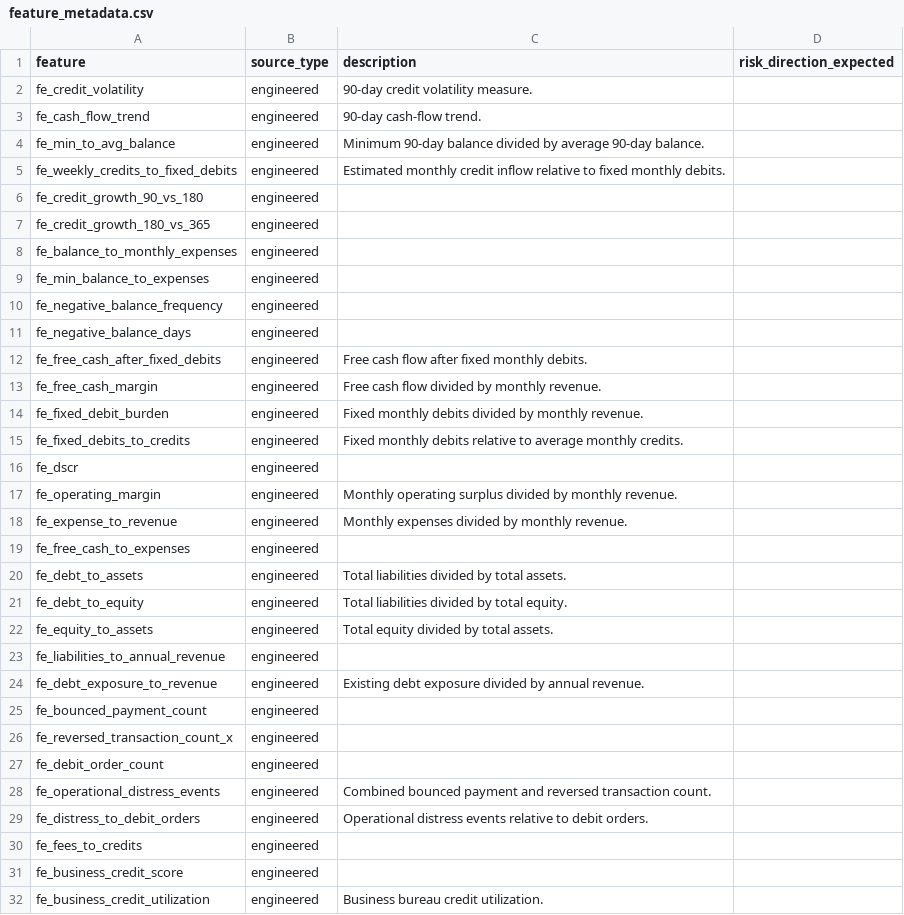
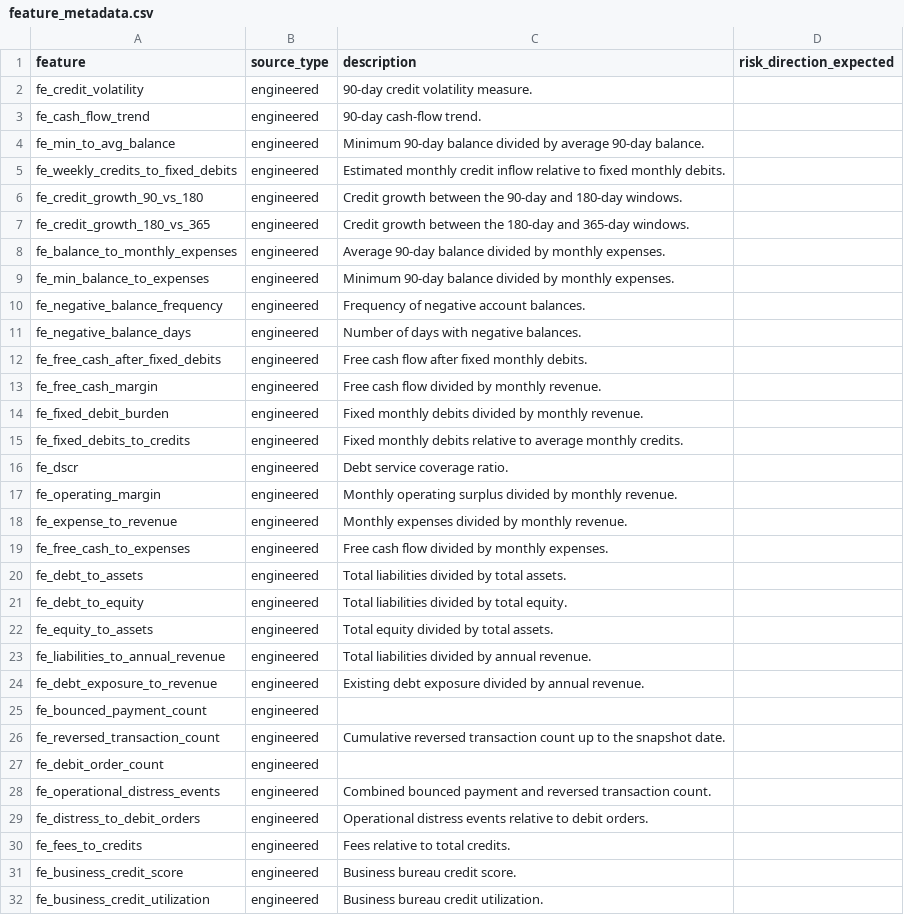
Before and after one commit to OreyDataScience/Financial-Intelligence-System, a CSV file: 05-financial-scoring/01-population-model/outputs/feature_metadata.csv, drawn as a sheet; only a part is shown; the diff covers the shown part only.

```diff
--- a/05-financial-scoring/01-population-model/outputs/feature_metadata.csv
+++ b/05-financial-scoring/01-population-model/outputs/feature_metadata.csv
@@ -5,8 +5,8 @@ fe_min_to_avg_balance,engineered,Minimum 90-day balance divided by average 90-da
 fe_weekly_credits_to_fixed_debits,engineered,Estimated monthly credit inflow relative to fixed monthly debits.,
-fe_credit_growth_90_vs_180,engineered,,
-fe_credit_growth_180_vs_365,engineered,,
-fe_balance_to_monthly_expenses,engineered,,
-fe_min_balance_to_expenses,engineered,,
-fe_negative_balance_frequency,engineered,,
-fe_negative_balance_days,engineered,,
+fe_credit_growth_90_vs_180,engineered,Credit growth between the 90-day and 180-day windows.,
+fe_credit_growth_180_vs_365,engineered,Credit growth between the 180-day and 365-day windows.,
+fe_balance_to_monthly_expenses,engineered,Average 90-day balance divided by monthly expenses.,
+fe_min_balance_to_expenses,engineered,Minimum 90-day balance divided by monthly expenses.,
+fe_negative_balance_frequency,engineered,Frequency of negative account balances.,
+fe_negative_balance_days,engineered,Number of days with negative balances.,
 fe_free_cash_after_fixed_debits,engineered,Free cash flow after fixed monthly debits.,
@@ -15,6 +15,6 @@ fe_fixed_debit_burden,engineered,Fixed monthly debits divided by monthly revenue
 fe_fixed_debits_to_credits,engineered,Fixed monthly debits relative to average monthly credits.,
-fe_dscr,engineered,,
+fe_dscr,engineered,Debt service coverage ratio.,
 fe_operating_margin,engineered,Monthly operating surplus divided by monthly revenue.,
 fe_expense_to_revenue,engineered,Monthly expenses divided by monthly revenue.,
-fe_free_cash_to_expenses,engineered,,
+fe_free_cash_to_expenses,engineered,Free cash flow divided by monthly expenses.,
 fe_debt_to_assets,engineered,Total liabilities divided by total assets.,
@@ -22,6 +22,6 @@ fe_debt_to_equity,engineered,Total liabilities divided by total equity.,
 fe_equity_to_assets,engineered,Total equity divided by total assets.,
-fe_liabilities_to_annual_revenue,engineered,,
+fe_liabilities_to_annual_revenue,engineered,Total liabilities divided by annual revenue.,
 fe_debt_exposure_to_revenue,engineered,Existing debt exposure divided by annual revenue.,
 fe_bounced_payment_count,engineered,,
-fe_reversed_transaction_count_x,engineered,,
+fe_reversed_transaction_count,engineered,Cumulative reversed transaction count up to the snapshot date.,
 fe_debit_order_count,engineered,,
@@ -29,4 +29,4 @@ fe_operational_distress_events,engineered,Combined bounced payment and reversed
 fe_distress_to_debit_orders,engineered,Operational distress events relative to debit orders.,
-fe_fees_to_credits,engineered,,
-fe_business_credit_score,engineered,,
+fe_fees_to_credits,engineered,Fees relative to total credits.,
+fe_business_credit_score,engineered,Business bureau credit score.,
 fe_business_credit_utilization,engineered,Business bureau credit utilization.,
```
Also changed, not shown: 10 added rows, 4 removed rows and 17 edited cells elsewhere in this file, 05-financial-scoring/01-population-model/outputs/engineered_feature_summary.csv, 05-financial-scoring/01-population-model/outputs/preprocessed_feature_list.csv, 6 other files.
